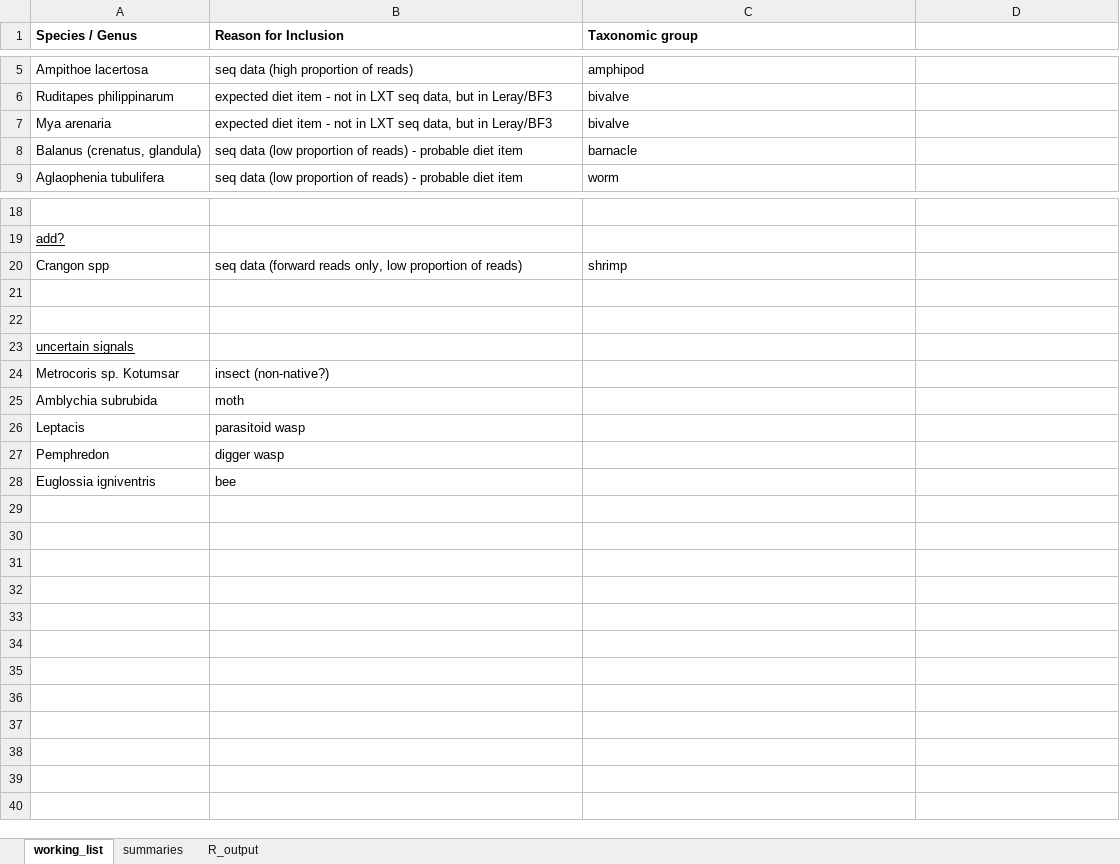
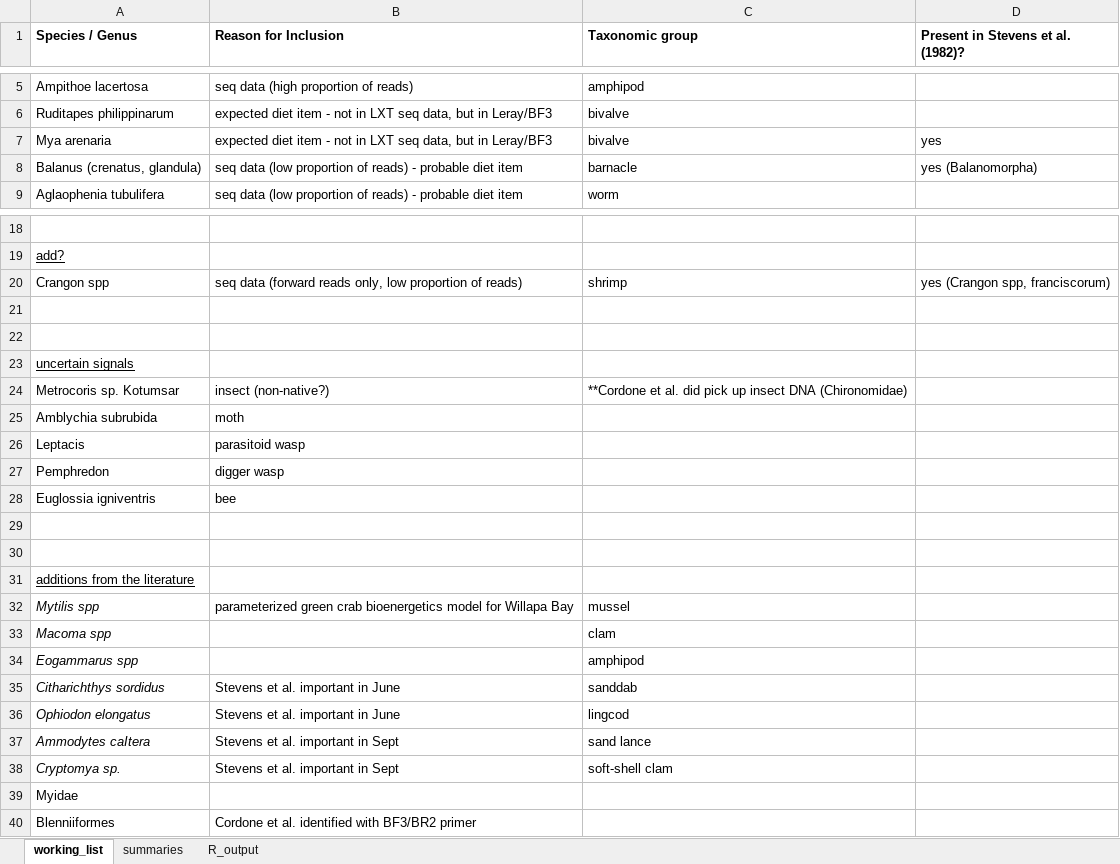
Before and after one commit to mfisher5/EGC-Salish-Sea, an Excel workbook: test-lane-1/results/EGC_mock_community_LerayXT.xlsx, sheet working_list, drawn as a sheet; only a part is shown, gaps mark what is left out; values as stored, in another font and other column widths than the file's, no borders; the diff names each change by its address in the sheet, - before the commit and + after, or states it on an @@ line.

Commit message:
add lit results to mock community

```diff
--- a/test-lane-1/results/EGC_mock_community_LerayXT.xlsx (sheet working_list)
+++ b/test-lane-1/results/EGC_mock_community_LerayXT.xlsx (sheet working_list)
-D1: (empty)
+D1: Present in Stevens et al. (1982)?
-D7: (empty)
+D7: yes
-D8: (empty)
+D8: yes (Balanomorpha)
-D20: (empty)
+D20: yes (Crangon spp, franciscorum)
-C24 (Taxonomic group): (empty)
+C24 (Taxonomic group): **Cordone et al. did pick up insect DNA (Chironomidae)
+row 29: (empty)
+row 30: (empty)
+row 31: additions from the literature
+row 32: Mytilis spp | parameterized green crab bioenergetics model for Willapa Bay | mussel
+row 33: Macoma spp |  | clam
+row 34: Eogammarus spp |  | amphipod
+row 35: Citharichthys sordidus | Stevens et al. important in June | sanddab
+row 36: Ophiodon elongatus | Stevens et al. important in June | lingcod
+row 37: Ammodytes caItera | Stevens et al. important in Sept | sand lance
+row 38: Cryptomya sp. | Stevens et al. important in Sept | soft-shell clam
+row 39: Myidae
+row 40: Blenniiformes | Cordone et al. identified with BF3/BR2 primer
```
